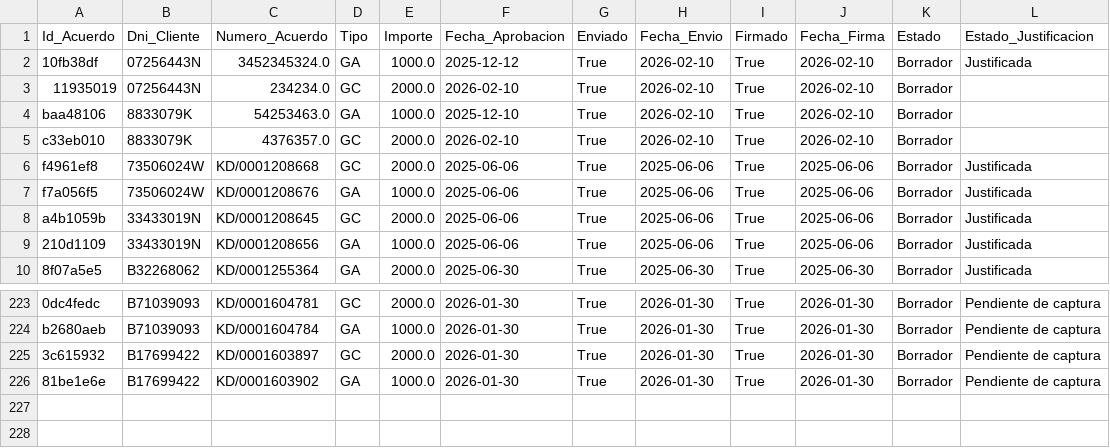
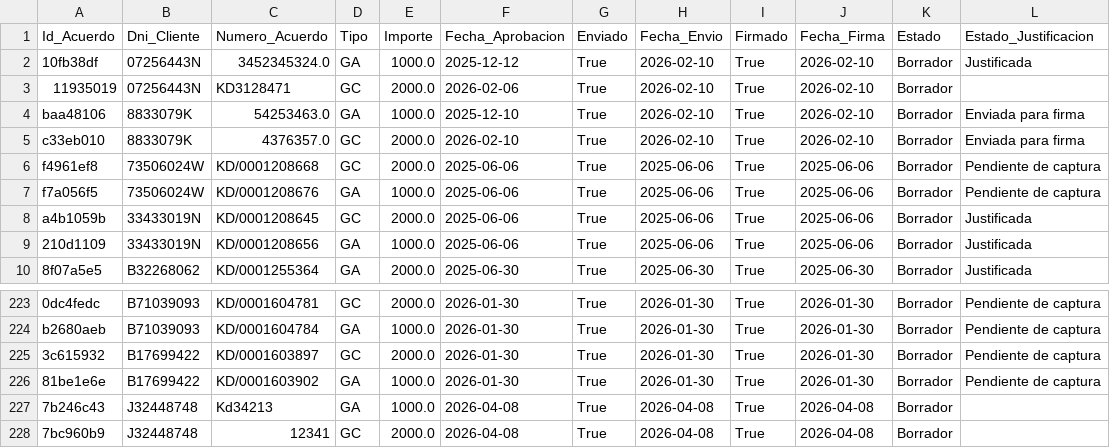
Before and after one commit to enriquesda/Control-Nofence, a CSV file: backend/data/acuerdos.csv, drawn as a sheet; only a part is shown, gaps mark what is left out.

```diff
--- a/backend/data/acuerdos.csv
+++ b/backend/data/acuerdos.csv
@@ -2,7 +2,7 @@ Id_Acuerdo,Dni_Cliente,Numero_Acuerdo,Tipo,Importe,Fecha_Aprobacion,Enviado,Fech
 10fb38df,07256443N,3452345324.0,GA,1000.0,2025-12-12,True,2026-02-10,True,2026-02-10,Borrador,Justificada
-11935019,07256443N,234234.0,GC,2000.0,2026-02-10,True,2026-02-10,True,2026-02-10,Borrador,
-baa48106,8833079K,54253463.0,GA,1000.0,2025-12-10,True,2026-02-10,True,2026-02-10,Borrador,
-c33eb010,8833079K,4376357.0,GC,2000.0,2026-02-10,True,2026-02-10,True,2026-02-10,Borrador,
-f4961ef8,73506024W,KD/0001208668,GC,2000.0,2025-06-06,True,2025-06-06,True,2025-06-06,Borrador,Justificada
-f7a056f5,73506024W,KD/0001208676,GA,1000.0,2025-06-06,True,2025-06-06,True,2025-06-06,Borrador,Justificada
+11935019,07256443N,KD3128471,GC,2000.0,2026-02-06,True,2026-02-10,True,2026-02-10,Borrador,
+baa48106,8833079K,54253463.0,GA,1000.0,2025-12-10,True,2026-02-10,True,2026-02-10,Borrador,Enviada para firma
+c33eb010,8833079K,4376357.0,GC,2000.0,2026-02-10,True,2026-02-10,True,2026-02-10,Borrador,Enviada para firma
+f4961ef8,73506024W,KD/0001208668,GC,2000.0,2025-06-06,True,2025-06-06,True,2025-06-06,Borrador,Pendiente de captura
+f7a056f5,73506024W,KD/0001208676,GA,1000.0,2025-06-06,True,2025-06-06,True,2025-06-06,Borrador,Pendiente de captura
 a4b1059b,33433019N,KD/0001208645,GC,2000.0,2025-06-06,True,2025-06-06,True,2025-06-06,Borrador,Justificada
@@ -227 +227,3 @@ b2680aeb,B71039093,KD/0001604784,GA,1000.0,2026-01-30,True,2026-01-30,True,2026-
 81be1e6e,B17699422,KD/0001603902,GA,1000.0,2026-01-30,True,2026-01-30,True,2026-01-30,Borrador,Pendiente de captura
+7b246c43,J32448748,Kd34213,GA,1000.0,2026-04-08,True,2026-04-08,True,2026-04-08,Borrador,
+7bc960b9,J32448748,12341,GC,2000.0,2026-04-08,True,2026-04-08,True,2026-04-08,Borrador,
```
Also changed, not shown: backend/data/clientes.csv, backend/data/facturas.csv, 10 other files.
